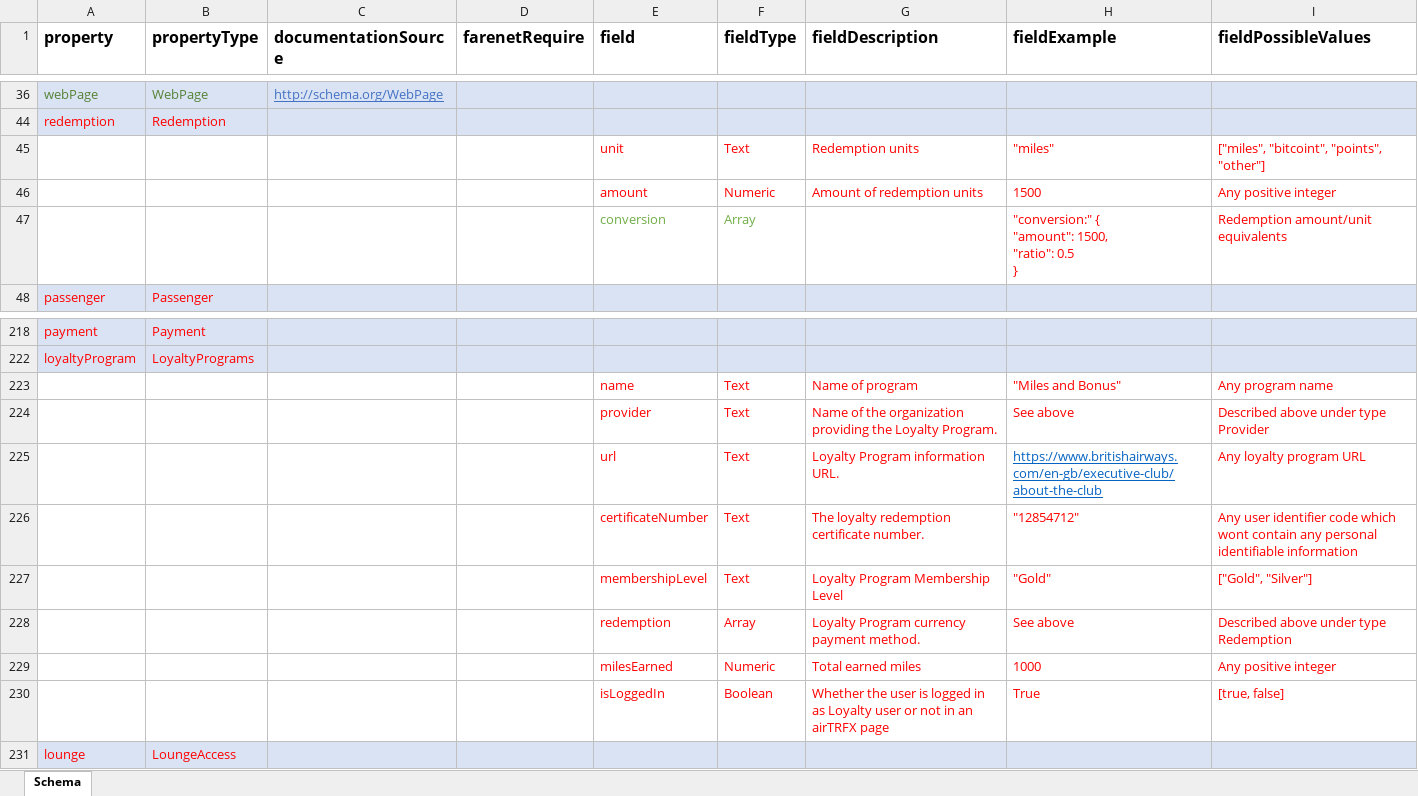
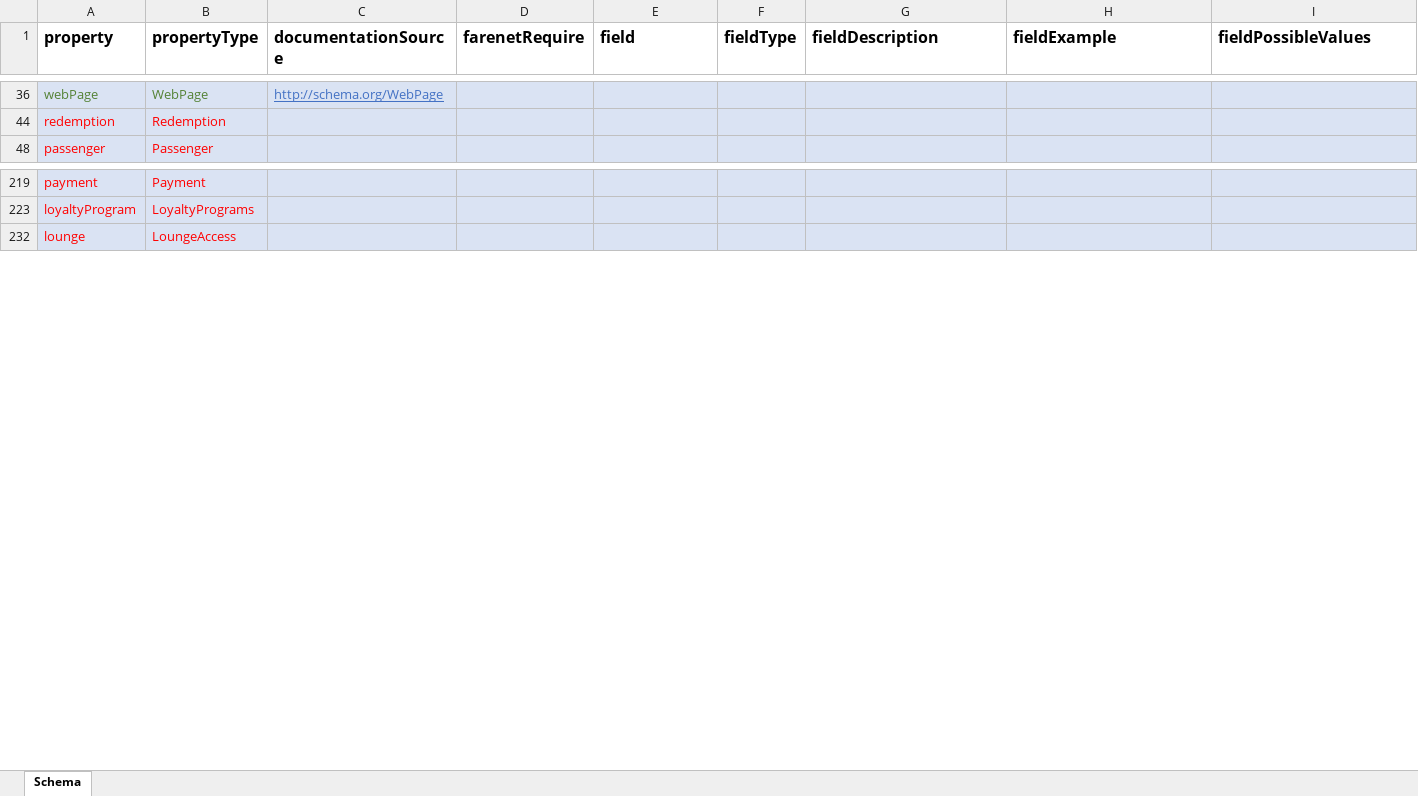
Before and after one commit to EveryMundo/emDataStandards, an Excel workbook: emDataStandards.xlsx, sheet Schema, drawn as a sheet; only a part is shown, gaps mark what is left out; values as stored, in another font and other column widths than the file's, no borders; removed rows and columns are numbered as before the commit, all else as after; ↵ is a line break in a cell; the diff covers the shown part only; the diff names each change by its address in the sheet, - before the commit and + after, or states it on an @@ line.

```diff
--- a/emDataStandards.xlsx (sheet Schema)
+++ b/emDataStandards.xlsx (sheet Schema)
@@ row 45 hidden:  |  |  |  | unit | Text | Redemption units | "miles" | ["miles", "bitcoint", "points", "other"] @@
@@ row 46 hidden:  |  |  |  | amount | Numeric | Amount of redemption units | 1500 | Any positive integer @@
@@ row 47 hidden:  |  |  |  | conversion | Array |  | "conversion:" { ↵ "amount": 1500, ↵ "ratio": 0.5 ↵ } | Redemption amount/unit equivalents @@
@@ row 223 hidden:  |  |  |  | name | Text | Name of program | "Miles and Bonus" | Any program name @@
@@ row 224 hidden:  |  |  |  | provider | Text | Name of the organization providing the Loyalty Program. | See above | Described above under type Provider @@
@@ row 225 hidden:  |  |  |  | url | Text | Loyalty Program information URL. | https://www.britishairways.com/en-gb/executive-club/about-the-club | Any loyalty program URL @@
@@ row 226 hidden:  |  |  |  | certificateNumber | Text | The loyalty redemption certificate number. | "12854712" | Any user identifier code which wont contain any personal identifiable information @@
@@ row 227 hidden:  |  |  |  | membershipLevel | Text | Loyalty Program Membership Level | "Gold" | ["Gold", "Silver"] @@
@@ row 228 hidden:  |  |  |  | redemption | Array | Loyalty Program currency payment method. | See above | Described above under type Redemption @@
@@ row 229 hidden:  |  |  |  | milesEarned | Numeric | Total earned miles | 1000 | Any positive integer @@
@@ row 230 hidden:  |  |  |  | isLoggedIn | Boolean | Whether the user is logged in as Loyalty user or not in an airTRFX page | True | [true, false] @@
```
Also changed, not shown: 2 added rows and 19 hidden or unhidden rows elsewhere in this sheet, hidden cells, 1 other file.
